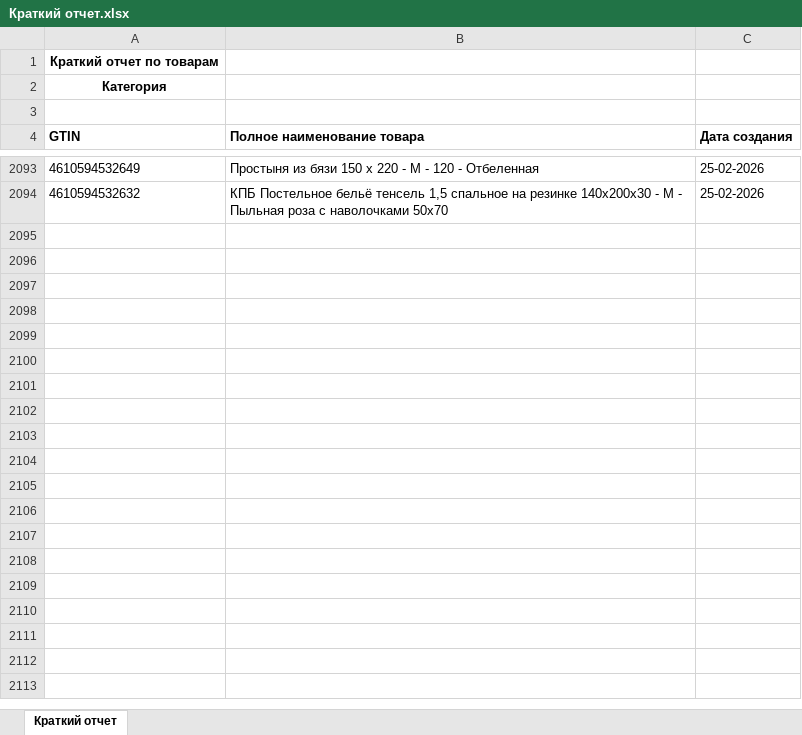
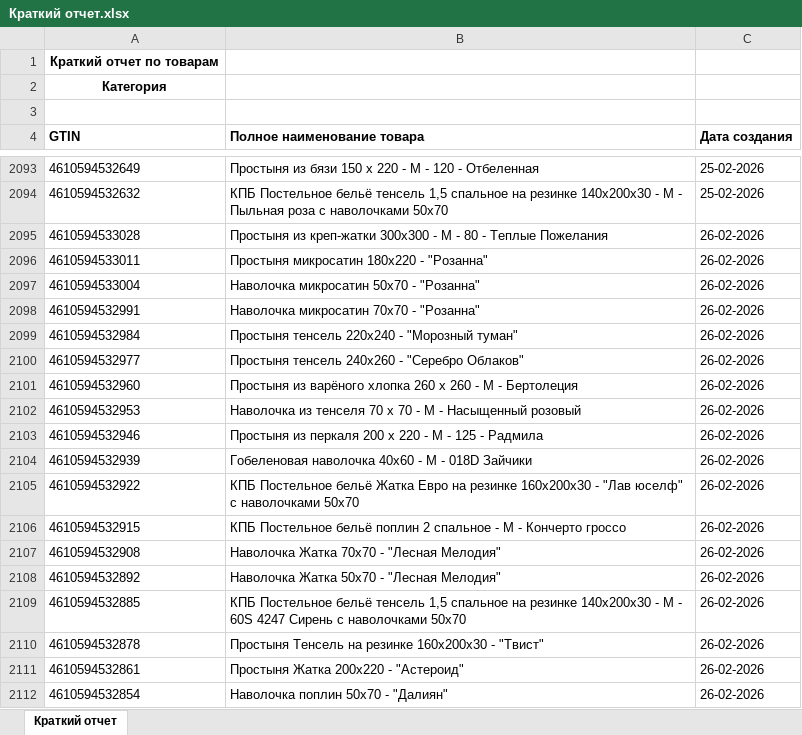
Before and after one commit to isergeich22/marking_system, an Excel workbook: public/Краткий отчет.xlsx, sheet Краткий отчет, drawn as a sheet; only a part is shown, gaps mark what is left out; values as stored, in another font and other column widths than the file's, no borders; the diff names each change by its address in the sheet, - before the commit and + after, or states it on an @@ line.

```diff
--- a/public/Краткий отчет.xlsx (sheet Краткий отчет)
+++ b/public/Краткий отчет.xlsx (sheet Краткий отчет)
+row 2095: 4610594533028 | Простыня из креп-жатки 300х300 - М - 80 - Теплые Пожелания | 26-02-2026
+row 2096: 4610594533011 | Простыня микросатин 180х220 - "Розанна" | 26-02-2026
+row 2097: 4610594533004 | Наволочка микросатин 50х70 - "Розанна" | 26-02-2026
+row 2098: 4610594532991 | Наволочка микросатин 70х70 - "Розанна" | 26-02-2026
+row 2099: 4610594532984 | Простыня тенсель 220х240 - "Морозный туман" | 26-02-2026
+row 2100: 4610594532977 | Простыня тенсель 240х260 - "Серебро Облаков" | 26-02-2026
+row 2101: 4610594532960 | Простыня из варёного хлопка 260 х 260 - М - Бертолеция | 26-02-2026
+row 2102: 4610594532953 | Наволочка из тенселя 70 х 70 - М - Насыщенный розовый | 26-02-2026
+row 2103: 4610594532946 | Простыня из перкаля 200 х 220 - М - 125 - Радмила | 26-02-2026
+row 2104: 4610594532939 | Гобеленовая наволочка 40х60 - М - 018D Зайчики | 26-02-2026
+row 2105: 4610594532922 | КПБ Постельное бельё Жатка Евро на резинке 160х200х30 - "Лав юселф" с наволочками 50х70 | 26-02-2026
+row 2106: 4610594532915 | КПБ Постельное бельё поплин 2 спальное - М - Кончерто гроссо | 26-02-2026
+row 2107: 4610594532908 | Наволочка Жатка 70х70 - "Лесная Мелодия" | 26-02-2026
+row 2108: 4610594532892 | Наволочка Жатка 50х70 - "Лесная Мелодия" | 26-02-2026
+row 2109: 4610594532885 | КПБ Постельное бельё тенсель 1,5 спальное на резинке 140х200х30 - М - 60S 4247 Сирень с наволочками 50х70 | 26-02-2026
+row 2110: 4610594532878 | Простыня Тенсель на резинке 160х200х30 - "Твист" | 26-02-2026
+row 2111: 4610594532861 | Простыня Жатка 200х220 - "Астероид" | 26-02-2026
+row 2112: 4610594532854 | Наволочка поплин 50х70 - "Далиян" | 26-02-2026
```
Also changed, not shown: 2 other files.
